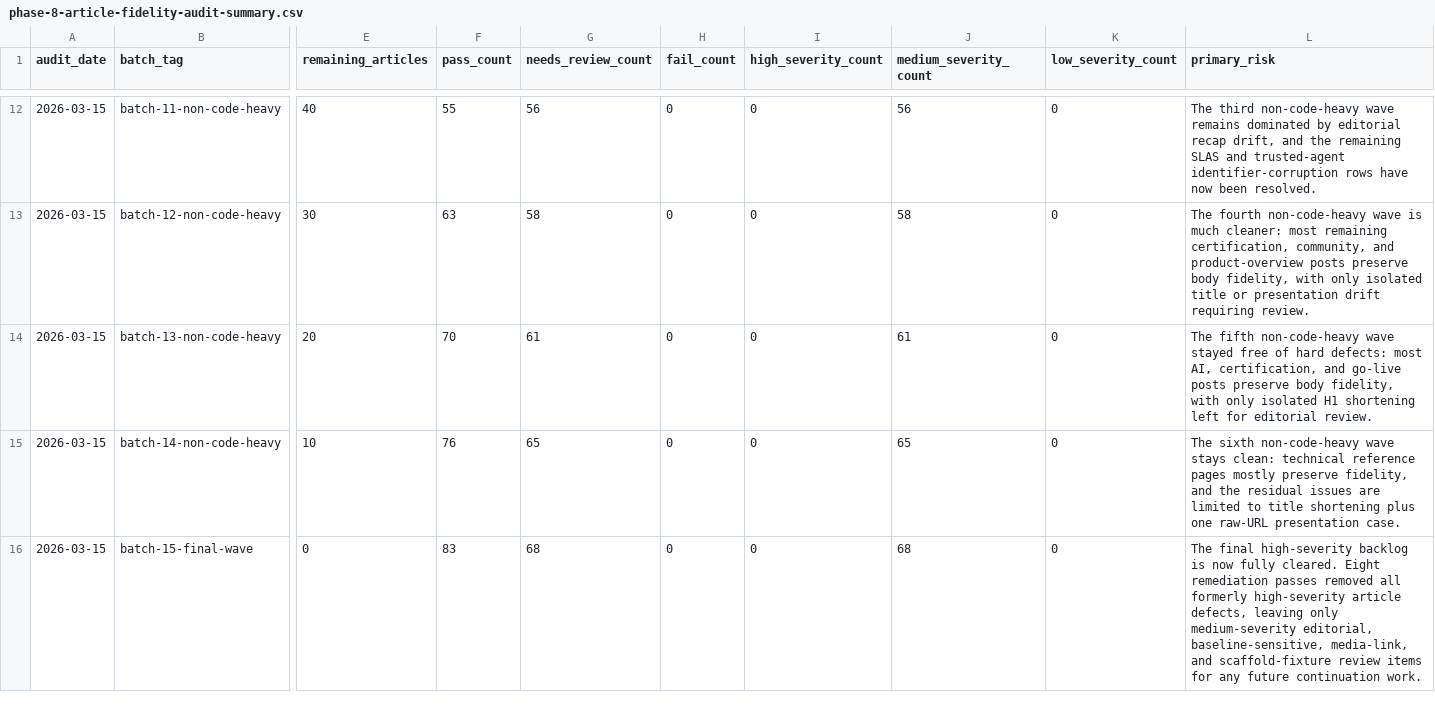
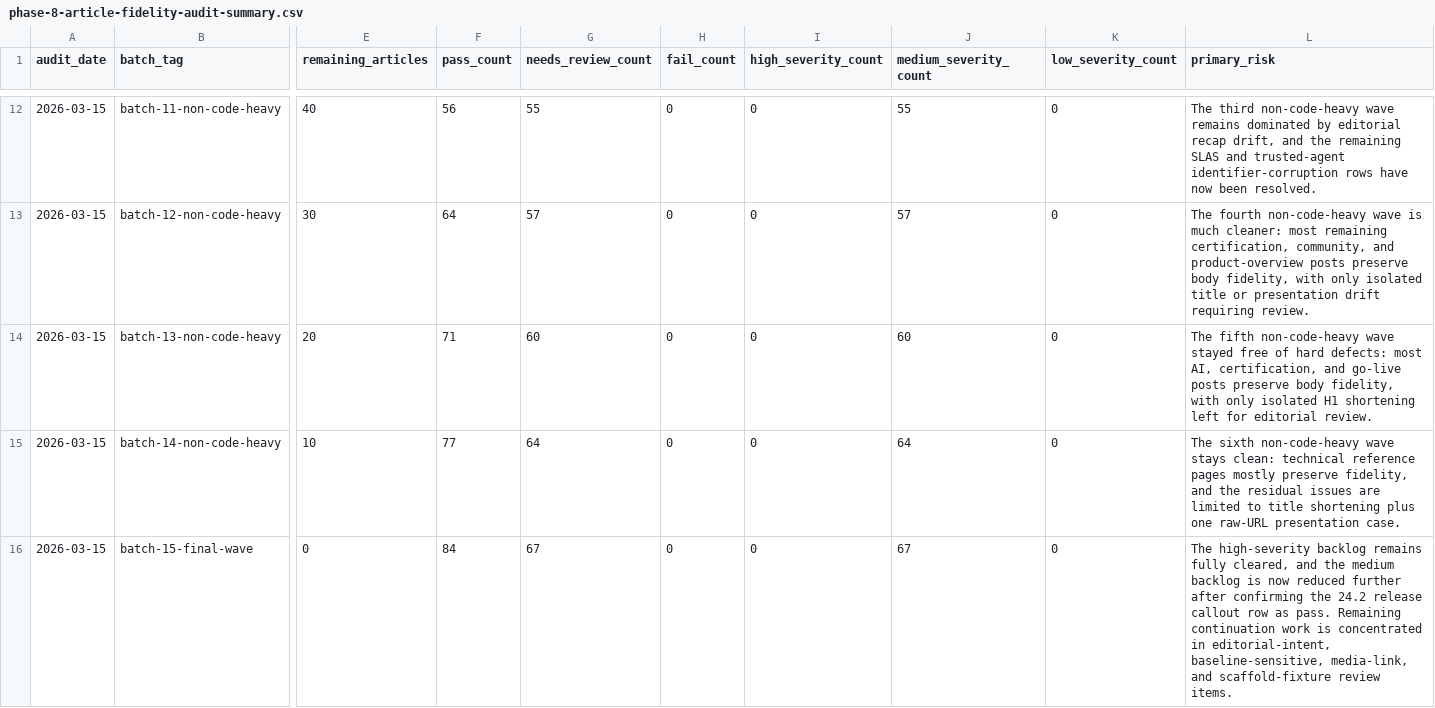
Before and after one commit to taurgis/rhino-inquisitor-com, a CSV file: migration/reports/phase-8-article-fidelity-audit-summary.csv, drawn as a sheet; only a part is shown, gaps mark what is left out; the diff covers the shown part only; the diff names each change by its address in the sheet, - before the commit and + after, or states it on an @@ line.

```diff
--- a/migration/reports/phase-8-article-fidelity-audit-summary.csv
+++ b/migration/reports/phase-8-article-fidelity-audit-summary.csv
-F12 (pass_count): 55
+F12 (pass_count): 56
-G12 (needs_review_count): 56
+G12 (needs_review_count): 55
-J12 (medium_severity_count): 56
+J12 (medium_severity_count): 55
-F13 (pass_count): 63
+F13 (pass_count): 64
-G13 (needs_review_count): 58
+G13 (needs_review_count): 57
-J13 (medium_severity_count): 58
+J13 (medium_severity_count): 57
-F14 (pass_count): 70
+F14 (pass_count): 71
-G14 (needs_review_count): 61
+G14 (needs_review_count): 60
-J14 (medium_severity_count): 61
+J14 (medium_severity_count): 60
-F15 (pass_count): 76
+F15 (pass_count): 77
-G15 (needs_review_count): 65
+G15 (needs_review_count): 64
-J15 (medium_severity_count): 65
+J15 (medium_severity_count): 64
-F16 (pass_count): 83
+F16 (pass_count): 84
-G16 (needs_review_count): 68
+G16 (needs_review_count): 67
-J16 (medium_severity_count): 68
+J16 (medium_severity_count): 67
-L16 (primary_risk): The final high-severity backlog is now fully cleared. Eight remediation passes removed all formerly high-severity article defects, leaving only medium-severity editorial, baseline-sensitive, media-link, and scaffold-fixture review items for any future continuation work.
+L16 (primary_risk): The high-severity backlog remains fully cleared, and the medium backlog is now reduced further after confirming the 24.2 release callout row as pass. Remaining continuation work is concentrated in editorial-intent, baseline-sensitive, media-link, and scaffold-fixture review items.
```
Also changed, not shown: 31 edited cells elsewhere in this file, migration/reports/phase-8-article-fidelity-audit.csv, 2 other files.
